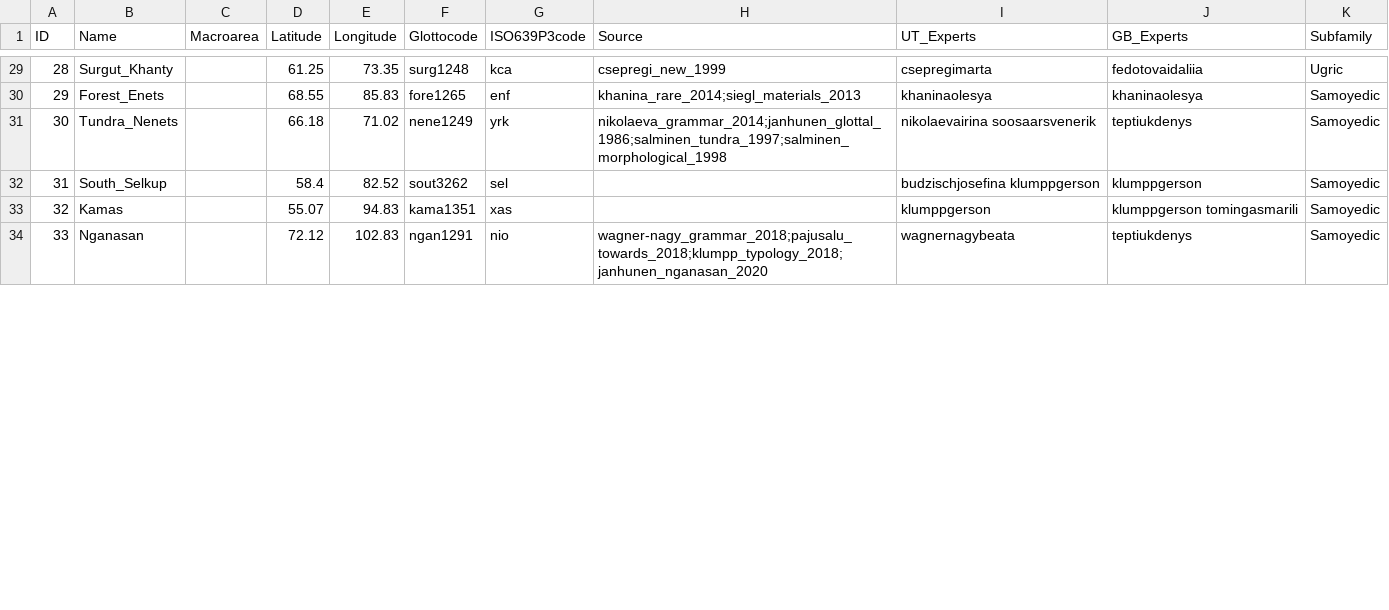
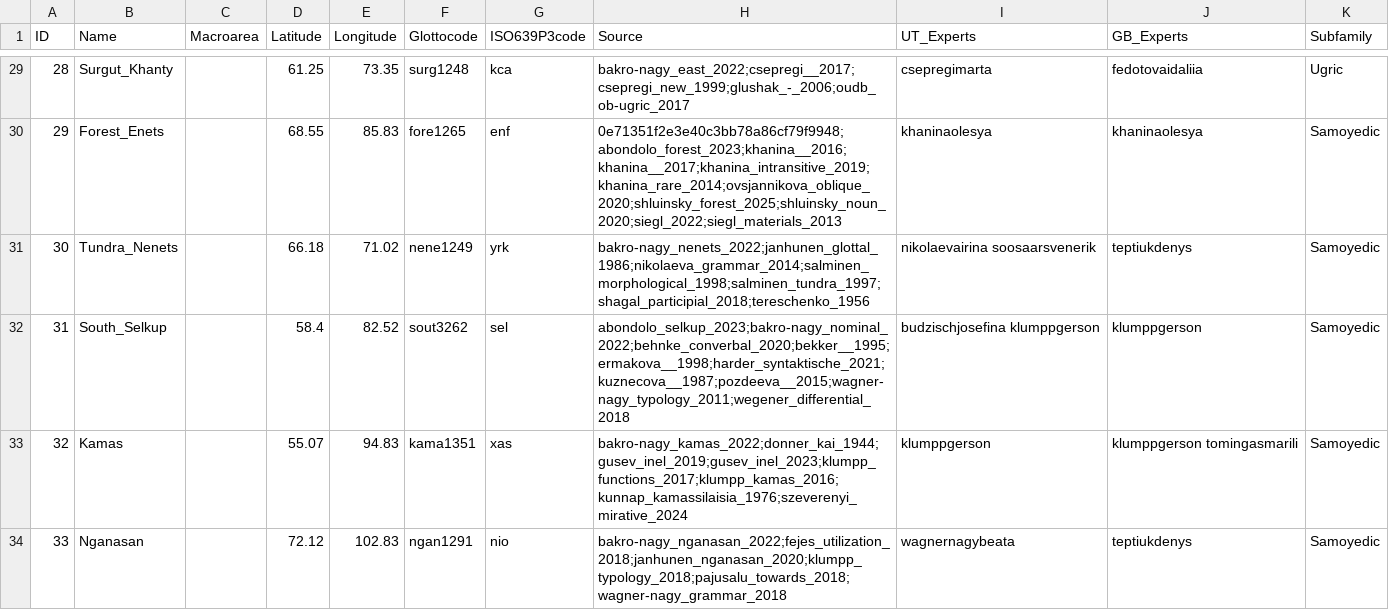
Before and after one commit to cldf-datasets/uratyp, a CSV file: cldf/languages.csv, drawn as a sheet; only a part is shown, gaps mark what is left out; the diff covers the shown part only.

Commit message:
towards 2.0

```diff
--- a/cldf/languages.csv
+++ b/cldf/languages.csv
@@ -29,6 +29,6 @@ ID,Name,Macroarea,Latitude,Longitude,Glottocode,ISO639P3code,Source,UT_Experts,G
-28,Surgut_Khanty,,61.25,73.35,surg1248,kca,csepregi_new_1999,csepregimarta,fedotovaidaliia,Ugric
-29,Forest_Enets,,68.55,85.83,fore1265,enf,khanina_rare_2014;siegl_materials_2013,khaninaolesya,khaninaolesya,Samoyedic
-30,Tundra_Nenets,,66.18,71.02,nene1249,yrk,nikolaeva_grammar_2014;janhunen_glottal_1986;salminen_tundra_1997;salminen_morphological_1998,nikolaevairina soosaarsvenerik,teptiukdenys,Samoyedic
-31,South_Selkup,,58.4,82.52,sout3262,sel,,budzischjosefina klumppgerson,klumppgerson,Samoyedic
-32,Kamas,,55.07,94.83,kama1351,xas,,klumppgerson,klumppgerson tomingasmarili,Samoyedic
-33,Nganasan,,72.12,102.83,ngan1291,nio,wagner-nagy_grammar_2018;pajusalu_towards_2018;klumpp_typology_2018;janhunen_nganasan_2020,wagnernagybeata,teptiukdenys,Samoyedic
+28,Surgut_Khanty,,61.25,73.35,surg1248,kca,bakro-nagy_east_2022;csepregi__2017;csepregi_new_1999;glushak_-_2006;oudb_ob-ugric_2017,csepregimarta,fedotovaidaliia,Ugric
+29,Forest_Enets,,68.55,85.83,fore1265,enf,0e71351f2e3e40c3bb78a86cf79f9948;abondolo_forest_2023;khanina__2016;khanina__2017;khanina_intransitive_2019;khanina_rare_2014;ovsjannikova_oblique_2020;shluinsky_forest_2025;shluinsky_noun_2020;siegl_2022;siegl_materials_2013,khaninaolesya,khaninaolesya,Samoyedic
+30,Tundra_Nenets,,66.18,71.02,nene1249,yrk,bakro-nagy_nenets_2022;janhunen_glottal_1986;nikolaeva_grammar_2014;salminen_morphological_1998;salminen_tundra_1997;shagal_participial_2018;tereschenko_1956,nikolaevairina soosaarsvenerik,teptiukdenys,Samoyedic
+31,South_Selkup,,58.4,82.52,sout3262,sel,abondolo_selkup_2023;bakro-nagy_nominal_2022;behnke_converbal_2020;bekker__1995;ermakova__1998;harder_syntaktische_2021;kuznecova__1987;pozdeeva__2015;wagner-nagy_typology_2011;wegener_differential_2018,budzischjosefina klumppgerson,klumppgerson,Samoyedic
+32,Kamas,,55.07,94.83,kama1351,xas,bakro-nagy_kamas_2022;donner_kai_1944;gusev_inel_2019;gusev_inel_2023;klumpp_functions_2017;klumpp_kamas_2016;kunnap_kamassilaisia_1976;szeverenyi_mirative_2024,klumppgerson,klumppgerson tomingasmarili,Samoyedic
+33,Nganasan,,72.12,102.83,ngan1291,nio,bakro-nagy_nganasan_2022;fejes_utilization_2018;janhunen_nganasan_2020;klumpp_typology_2018;pajusalu_towards_2018;wagner-nagy_grammar_2018,wagnernagybeata,teptiukdenys,Samoyedic
```
Also changed, not shown: 30 edited cells elsewhere in this file, 8 other files.
